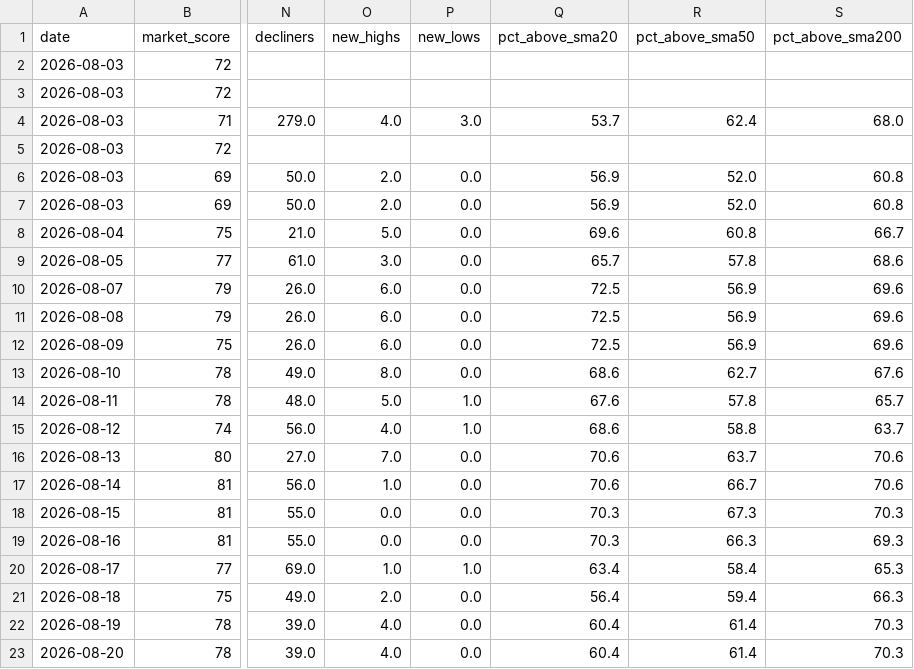
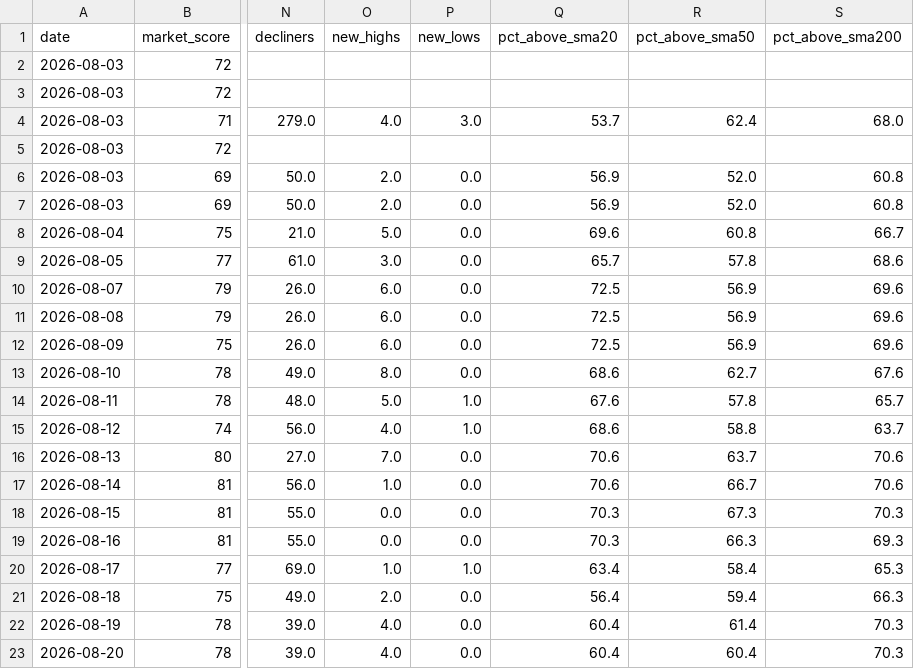
Before and after one commit to agent22793/market-dashboard, a CSV file: data/history.csv, drawn as a sheet; only a part is shown, gaps mark what is left out; the diff names each change by its address in the sheet, - before the commit and + after, or states it on an @@ line.

```diff
--- a/data/history.csv
+++ b/data/history.csv
-R23 (pct_above_sma50): 61.4
+R23 (pct_above_sma50): 60.4
```
Also changed, not shown: 1 other file.
